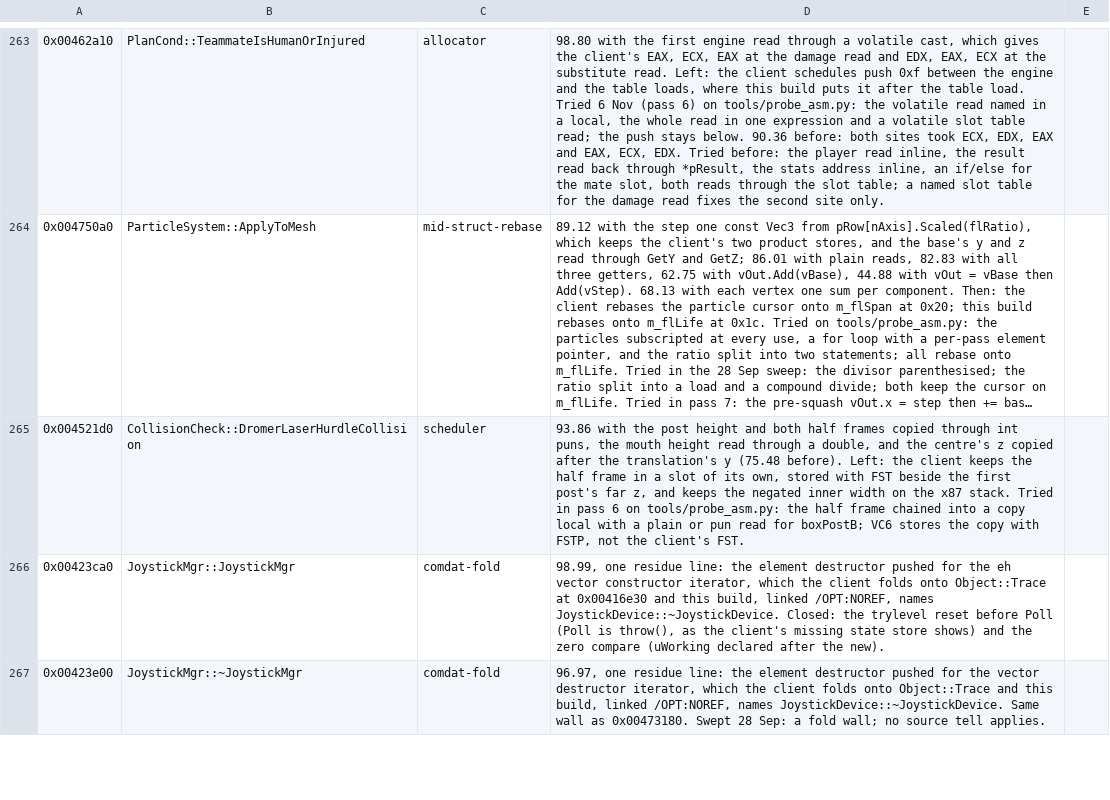
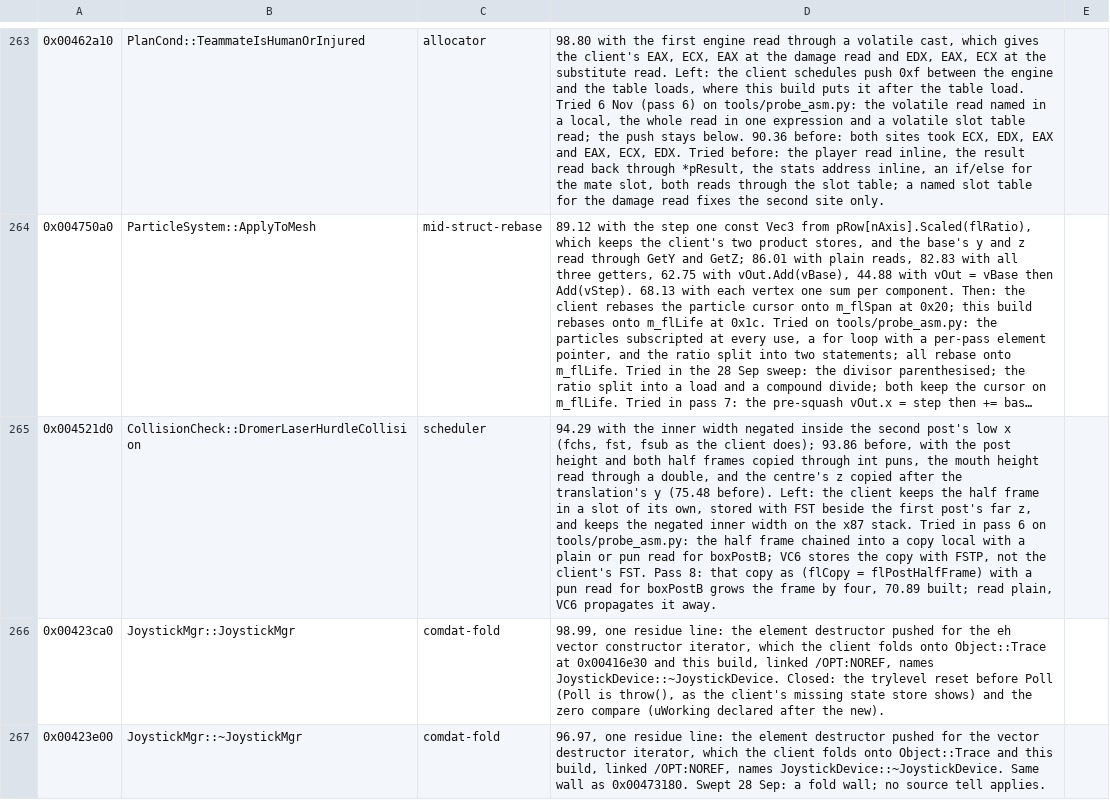
Before and after one commit to zach2good/hyperblade-20XX, a CSV file: symbols/retired.csv, drawn as a sheet; only a part is shown, gaps mark what is left out; long unchanged cells end in …; the diff names each change by its address in the sheet, - before the commit and + after, or states it on an @@ line.

```diff
--- a/symbols/retired.csv
+++ b/symbols/retired.csv
-D265: 93.86 with the post height and both half frames copied through int puns, the mouth height read through a double, and the centre's z copied after the translation's y (75.48 before). Left: the client keeps the half frame in a slot of its own, stored with FST beside the first post's far z, and keeps the negated inner width on the x87 stack. Tried in pass 6 on tools/probe_asm.py: the half frame chained into a copy local with a plain or pun read for boxPostB; VC6 stores the copy with FSTP, not the client's FST.
+D265: 94.29 with the inner width negated inside the second post's low x (fchs, fst, fsub as the client does); 93.86 before, with the post height and both half frames copied through int puns, the mouth height read through a double, and the centre's z copied after the translation's y (75.48 before). Left: the client keeps the half frame in a slot of its own, stored with FST beside the first post's far z, and keeps the negated inner width on the x87 stack. Tried in pass 6 on tools/probe_asm.py: the half frame chained into a copy local with a plain or pun read for boxPostB; VC6 stores the copy with FSTP, not the client's FST. Pass 8: that copy as (flCopy = flPostHalfFrame) with a pun read for boxPostB grows the frame by four, 70.89 built; read plain, VC6 propagates it away.
```
Also changed, not shown: 1 other file.
